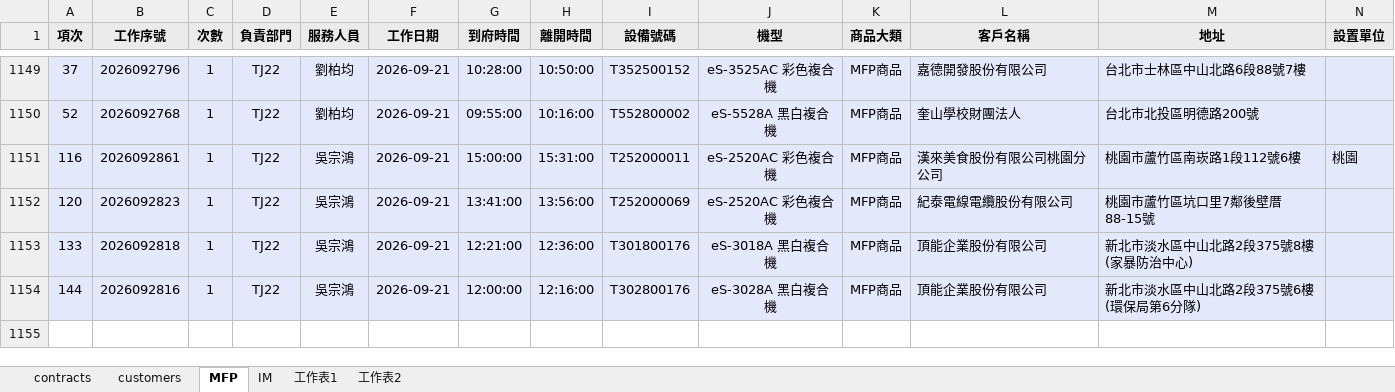
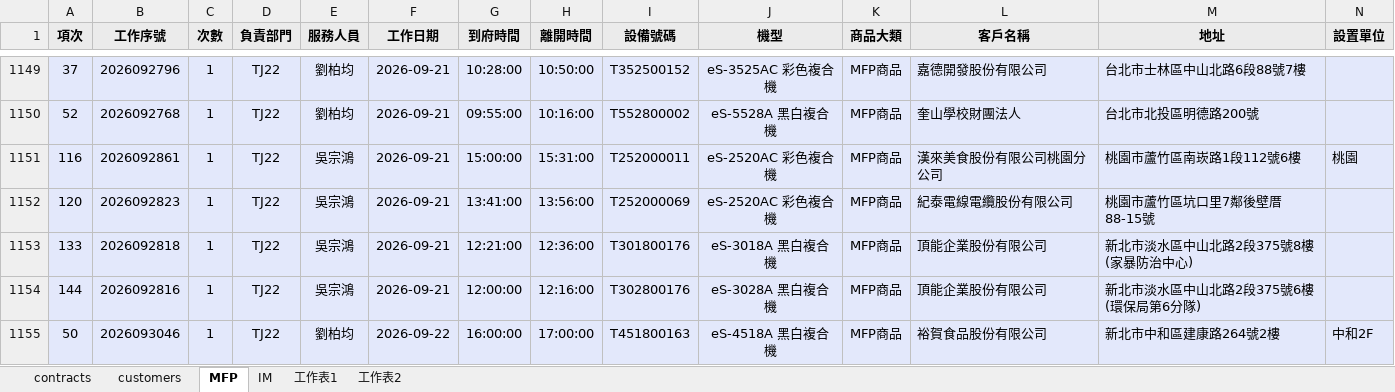
Before and after one commit to Yang-0419-di/FW_2, an Excel workbook: MFP/output.xlsx, sheet MFP, drawn as a sheet; only a part is shown, gaps mark what is left out; values as stored, in another font and other column widths than the file's, no borders; rows hold the shown columns only; the diff names each change by its address in the sheet, - before the commit and + after, or states it on an @@ line.

```diff
--- a/MFP/output.xlsx (sheet MFP)
+++ b/MFP/output.xlsx (sheet MFP)
+row 1155: 50 | 2026093046 | 1 | TJ22 | 劉柏均 | 2026-09-22 | 16:00:00 | 17:00:00 | T451800163 | eS-4518A 黑白複合機 | MFP商品 | 裕賀食品股份有限公司 | 新北市中和區建康路264號2樓 | 中和2F
```
Also changed, not shown: sheet IM, sheet customers, hidden cells, IM/202609_HL_Maintain_Report.xlsx, IM/202609_Service_Count_Report.xlsx, 5 other files.
